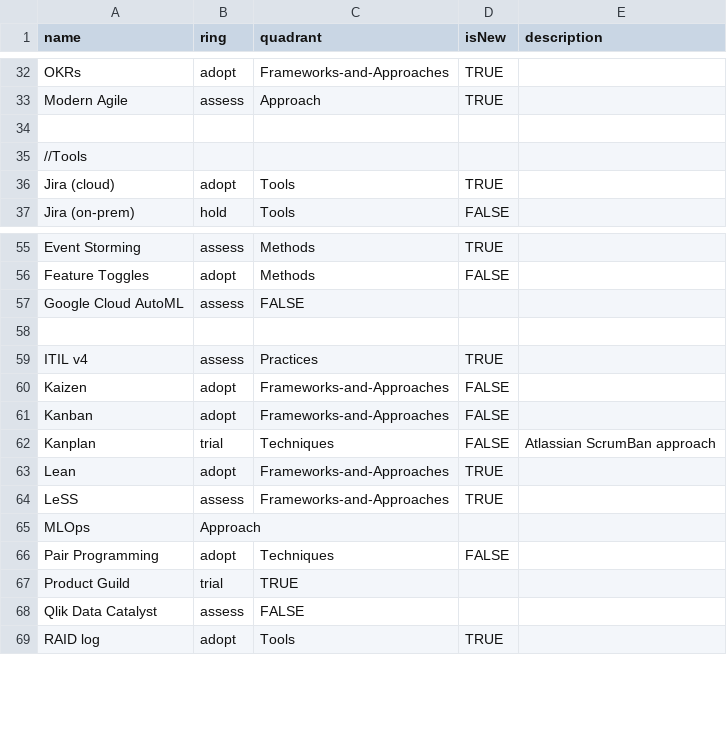
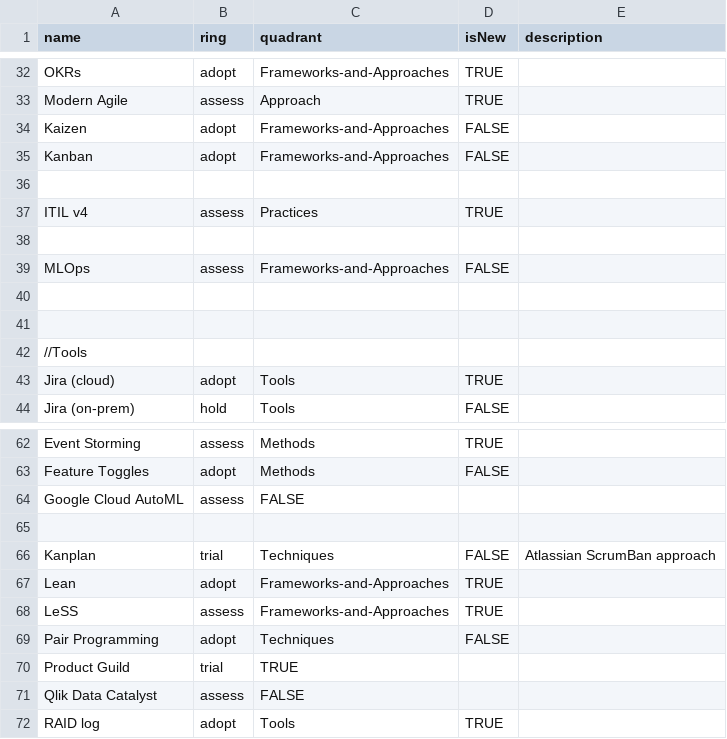
Before and after one commit to paul-aginicds/sonar, a CSV file: items.csv, drawn as a sheet; only a part is shown, gaps mark what is left out.

Commit message:
Update items.csv

```diff
--- a/items.csv
+++ b/items.csv
@@ -33,2 +33,9 @@ OKRs,adopt,Frameworks-and-Approaches,TRUE
 Modern Agile,assess,Approach,TRUE
+Kaizen,adopt,Frameworks-and-Approaches,FALSE
+Kanban,adopt,Frameworks-and-Approaches,FALSE
+
+ITIL v4,assess,Practices,TRUE
+
+MLOps,assess,Frameworks-and-Approaches,FALSE
+
 
@@ -58,5 +65,2 @@ Google Cloud AutoML,assess,FALSE
 
-ITIL v4,assess,Practices,TRUE
-Kaizen,adopt,Frameworks-and-Approaches,FALSE
-Kanban,adopt,Frameworks-and-Approaches,FALSE
 Kanplan,trial,Techniques,FALSE,Atlassian ScrumBan approach
@@ -64,3 +68,2 @@ Lean,adopt,Frameworks-and-Approaches,TRUE
 LeSS,assess,Frameworks-and-Approaches,TRUE
-MLOps,Approach
 Pair Programming,adopt,Techniques,FALSE
```
